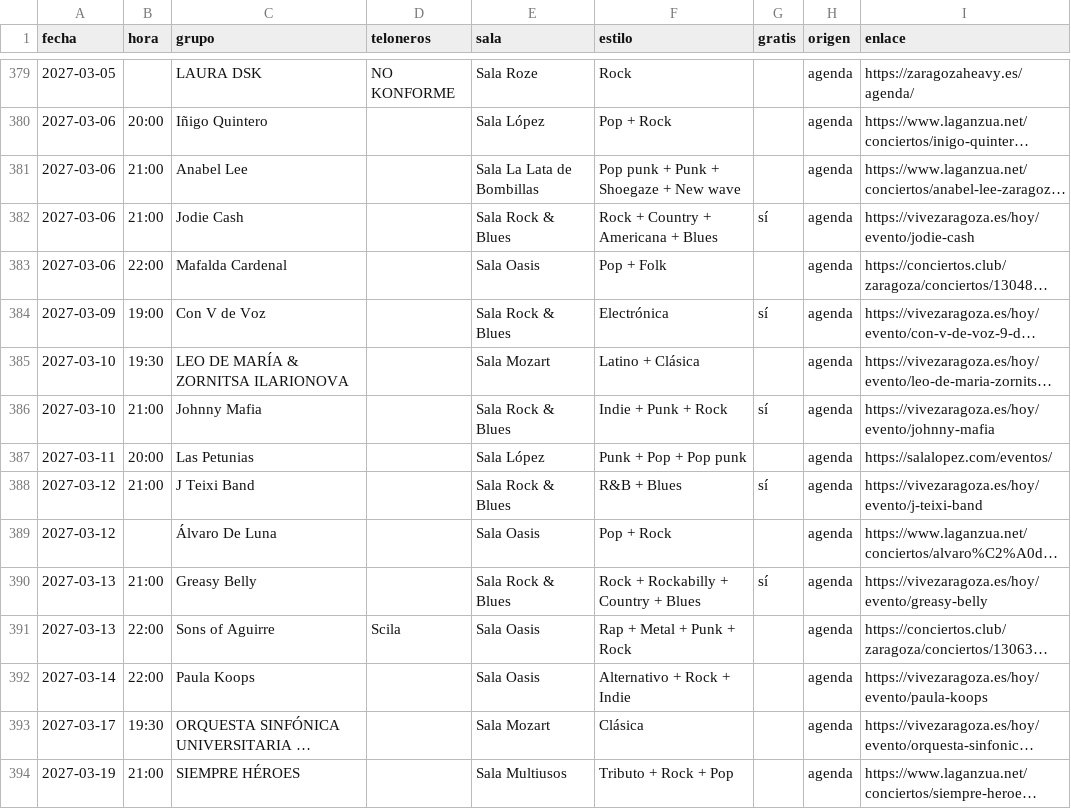
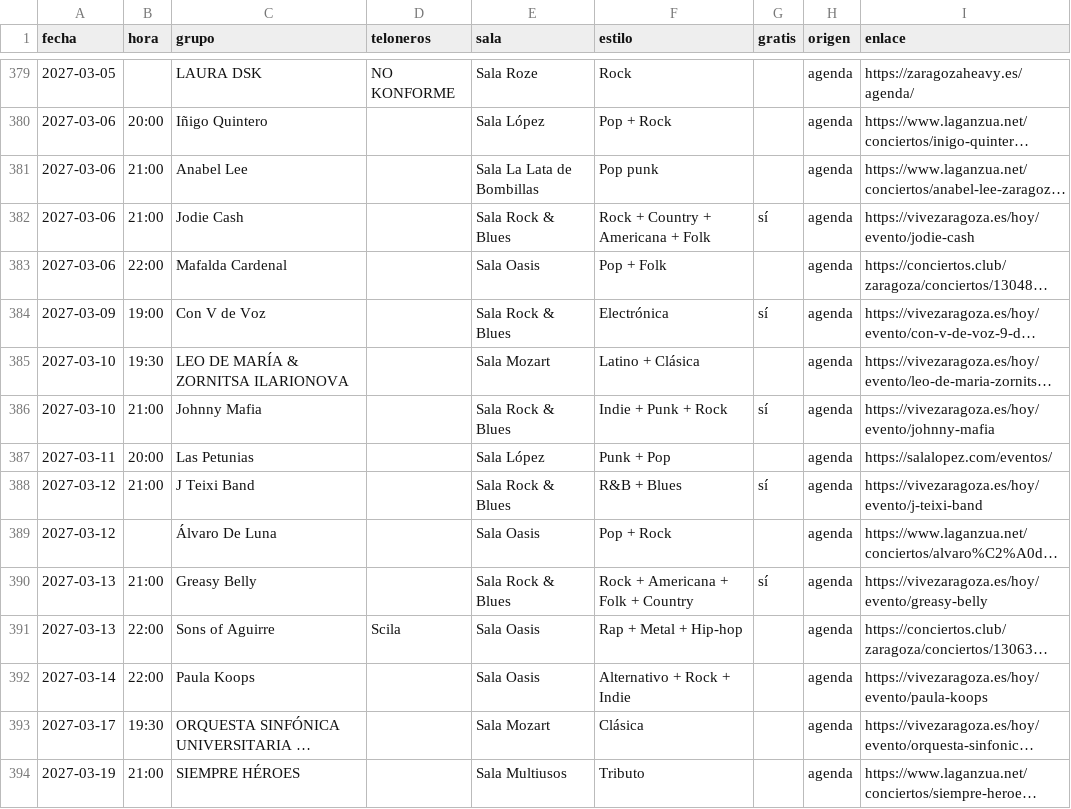
Before and after one commit to aalbae/zgz-datos, a CSV file: conciertos.csv, drawn as a sheet; only a part is shown, gaps mark what is left out; long unchanged cells end in …; the diff covers the shown part only; the diff names each change by its address in the sheet, - before the commit and + after, or states it on an @@ line.

```diff
--- a/conciertos.csv
+++ b/conciertos.csv
-F381 (estilo): Pop punk + Punk + Shoegaze + New wave
+F381 (estilo): Pop punk
-F382 (estilo): Rock + Country + Americana + Blues
+F382 (estilo): Rock + Country + Americana + Folk
-F387 (estilo): Punk + Pop + Pop punk
+F387 (estilo): Punk + Pop
-F390 (estilo): Rock + Rockabilly + Country + Blues
+F390 (estilo): Rock + Americana + Folk + Country
-F391 (estilo): Rap + Metal + Punk + Rock
+F391 (estilo): Rap + Metal + Hip-hop
-F394 (estilo): Tributo + Rock + Pop
+F394 (estilo): Tributo
```
Also changed, not shown: 153 edited cells elsewhere in this file, 1 other file.
